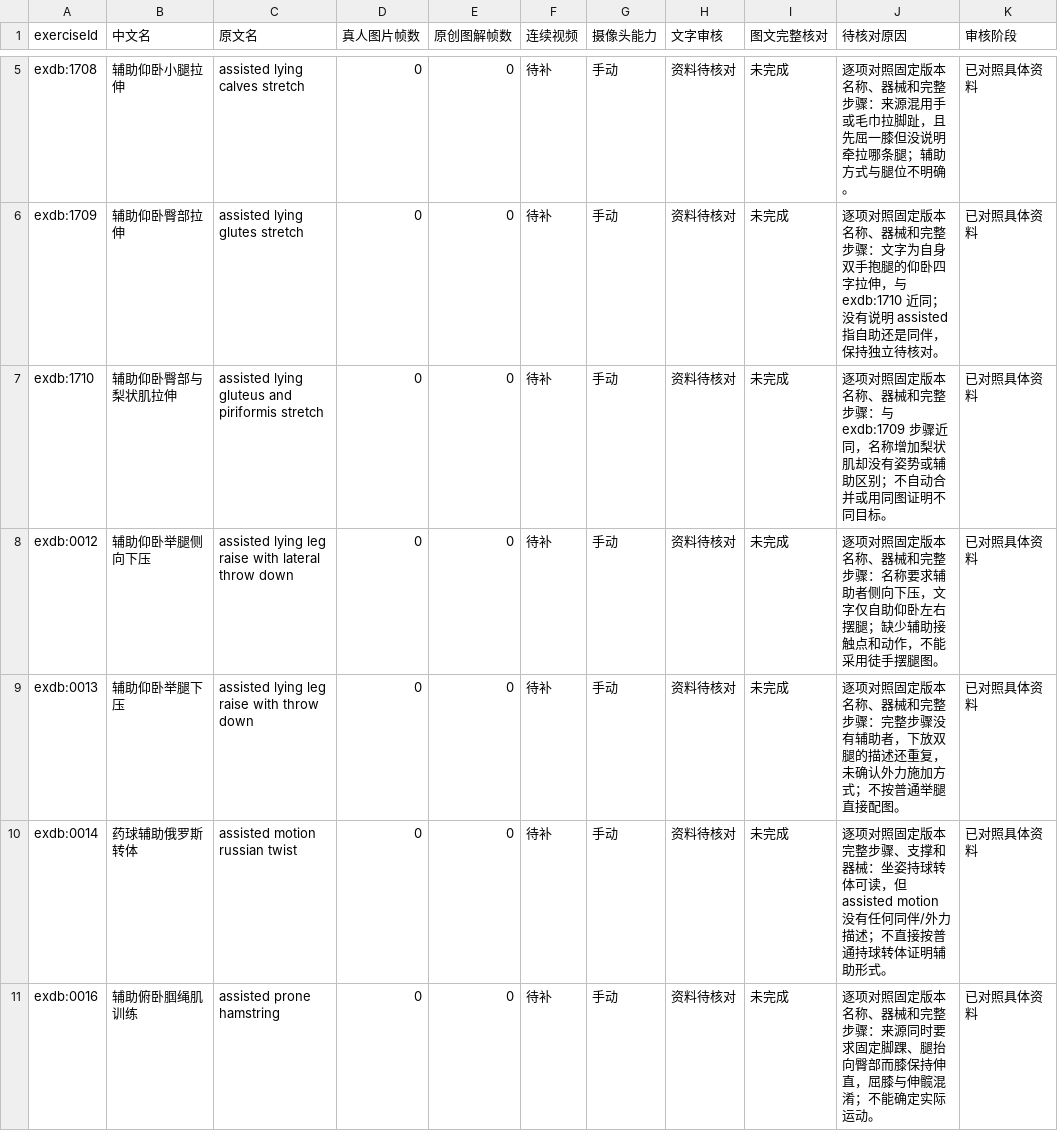
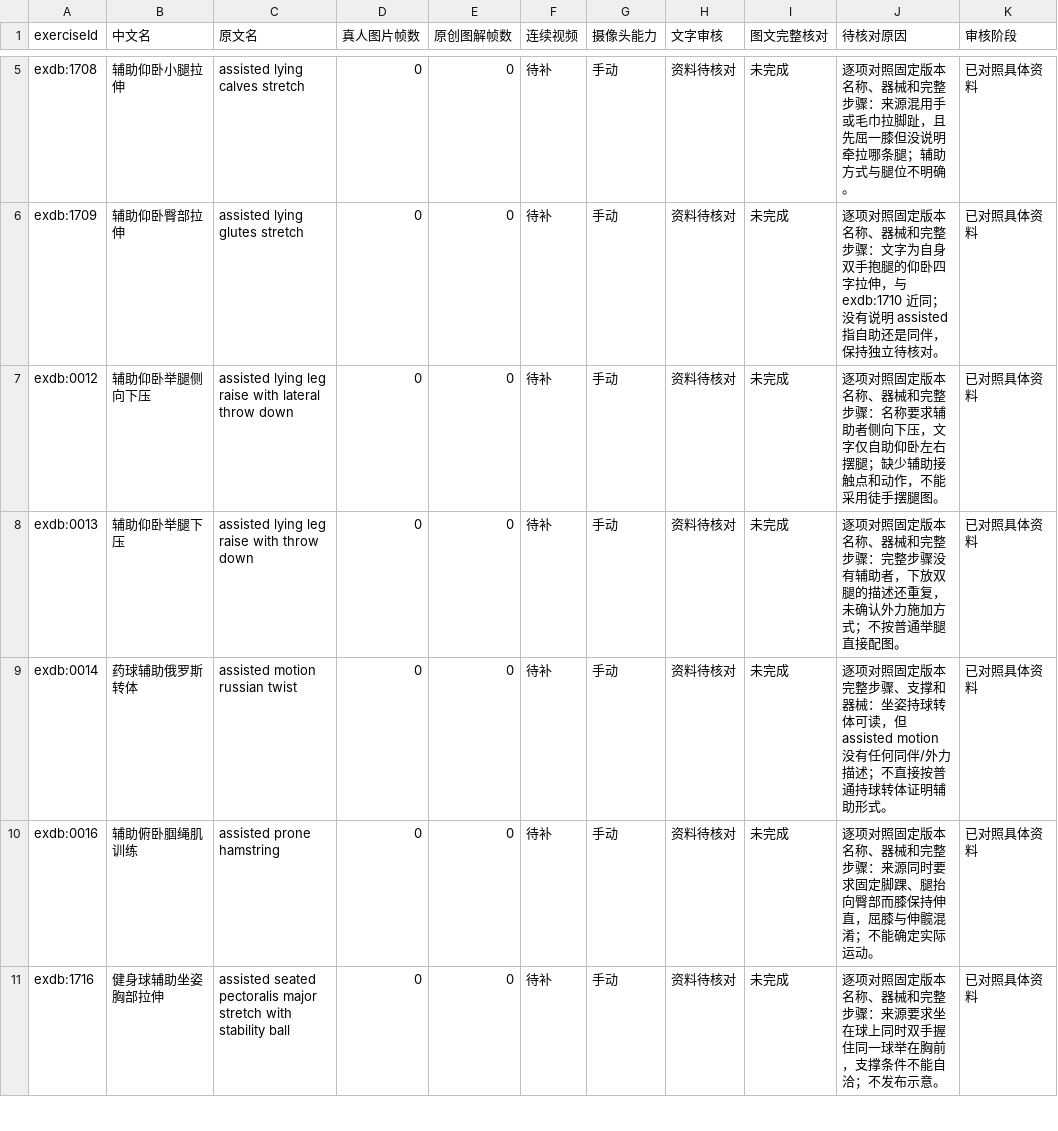
Before and after one commit to xuzerui6/MoveMate, a CSV file: docs/exercise-media-missing.csv, drawn as a sheet; only a part is shown, gaps mark what is left out; the shorter side is filled out with more unchanged rows; the diff covers the shown part only; the diff names each change by its address in the sheet, - before the commit and + after, or states it on an @@ line.

Commit message:
media: 动作库批次91（B2生成批次6：定稿文本+生成图同批接入15条，+15条，915/1278有效口径）

```diff
--- a/docs/exercise-media-missing.csv
+++ b/docs/exercise-media-missing.csv
-row 7: exdb:1710 | 辅助仰卧臀部与梨状肌拉伸 | assisted lying gluteus and piriformis stretch | 0 | 0 | 待补 | 手动 | 资料待核对 | 未完成 | 逐项对照固定版本名称、器械和完整步骤：与 exdb:1709 步骤近同，名称增加梨状肌却没有姿势或辅助区别；不自动合并或用同图证明不同目标。 | 已对照具体资料
```
Also changed, not shown: 14 removed rows elsewhere in this file, docs/exercise-media-coverage.csv, 54 other files.
